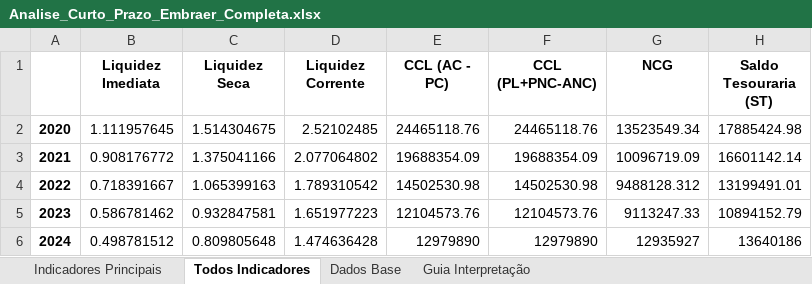
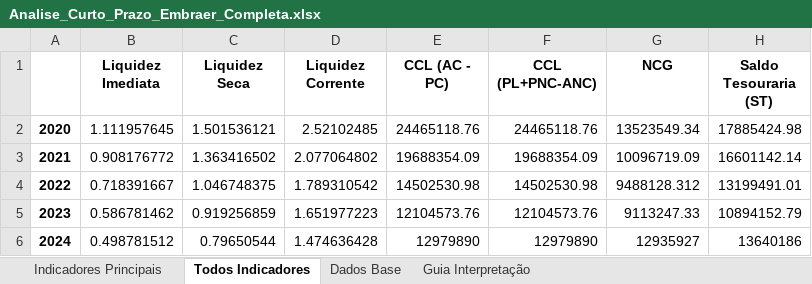
Before and after one commit to meduardajustino/Analise-das-Demonstracoes-Contabeis---Embraer-S.A., an Excel workbook: planilhas/Analise_Curto_Prazo_Embraer_Completa.xlsx, sheet Todos Indicadores, drawn as a sheet; only a part is shown; values as stored, in another font and other column widths than the file's, no borders; the diff names each change by its address in the sheet, - before the commit and + after, or states it on an @@ line.

```diff
--- a/planilhas/Analise_Curto_Prazo_Embraer_Completa.xlsx (sheet Todos Indicadores)
+++ b/planilhas/Analise_Curto_Prazo_Embraer_Completa.xlsx (sheet Todos Indicadores)
-C2 (Liquidez Seca): 1.514304675
+C2 (Liquidez Seca): 1.501536121
-C3 (Liquidez Seca): 1.375041166
+C3 (Liquidez Seca): 1.363416502
-C4 (Liquidez Seca): 1.065399163
+C4 (Liquidez Seca): 1.046748375
-C5 (Liquidez Seca): 0.932847581
+C5 (Liquidez Seca): 0.919256859
-C6 (Liquidez Seca): 0.809805648
+C6 (Liquidez Seca): 0.79650544
```
Also changed, not shown: sheet Dados Base, sheet Indicadores Principais, 1 other file.
